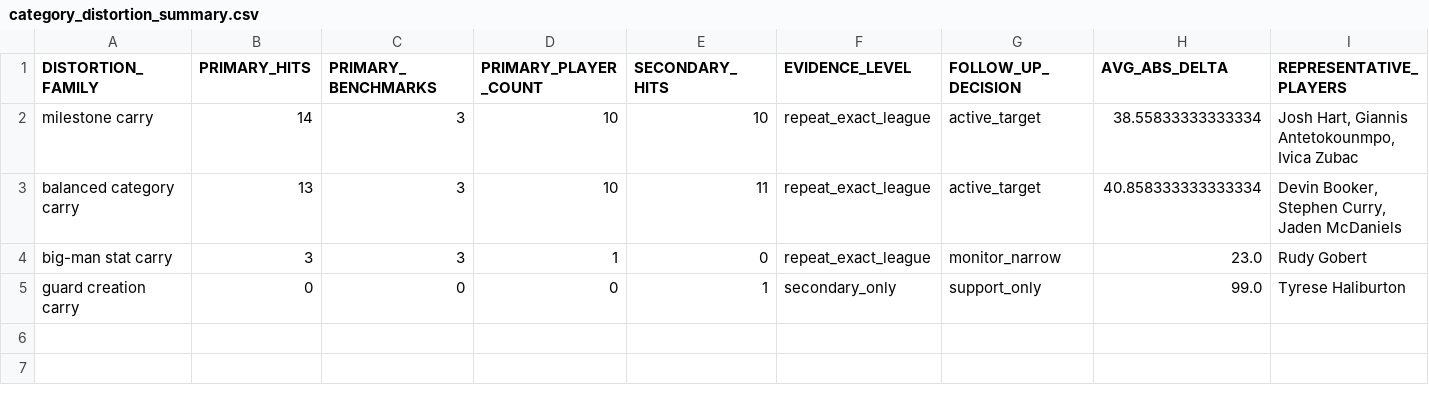
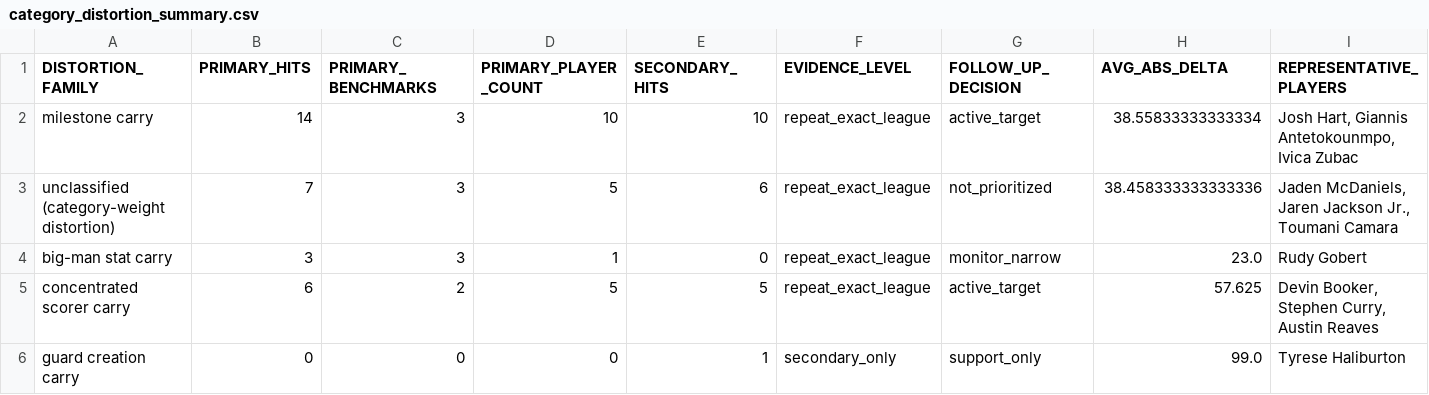
Before and after one commit to mch050916/FantasyBasketballRanking, a CSV file: diagnostics/category_distortions/category_distortion_summary.csv, drawn as a sheet; removed rows and columns are numbered as before the commit, all else as after; the diff names each change by its address in the sheet, - before the commit and + after, or states it on an @@ line.

```diff
--- a/diagnostics/category_distortions/category_distortion_summary.csv
+++ b/diagnostics/category_distortions/category_distortion_summary.csv
-row 3: balanced category carry | 13 | 3 | 10 | 11 | repeat_exact_league | active_target | 40.858333333333334 | Devin Booker, Stephen Curry, Jaden McDaniels
+row 3: unclassified (category-weight distortion) | 7 | 3 | 5 | 6 | repeat_exact_league | not_prioritized | 38.458333333333336 | Jaden McDaniels, Jaren Jackson Jr., Toumani Camara
+row 5: concentrated scorer carry | 6 | 2 | 5 | 5 | repeat_exact_league | active_target | 57.625 | Devin Booker, Stephen Curry, Austin Reaves
```
Also changed, not shown: diagnostics/benchmark_history.csv, diagnostics/category_distortions/actual_14cat_23_24_snapshot_csv_category_distortions.csv, 24 other files.
